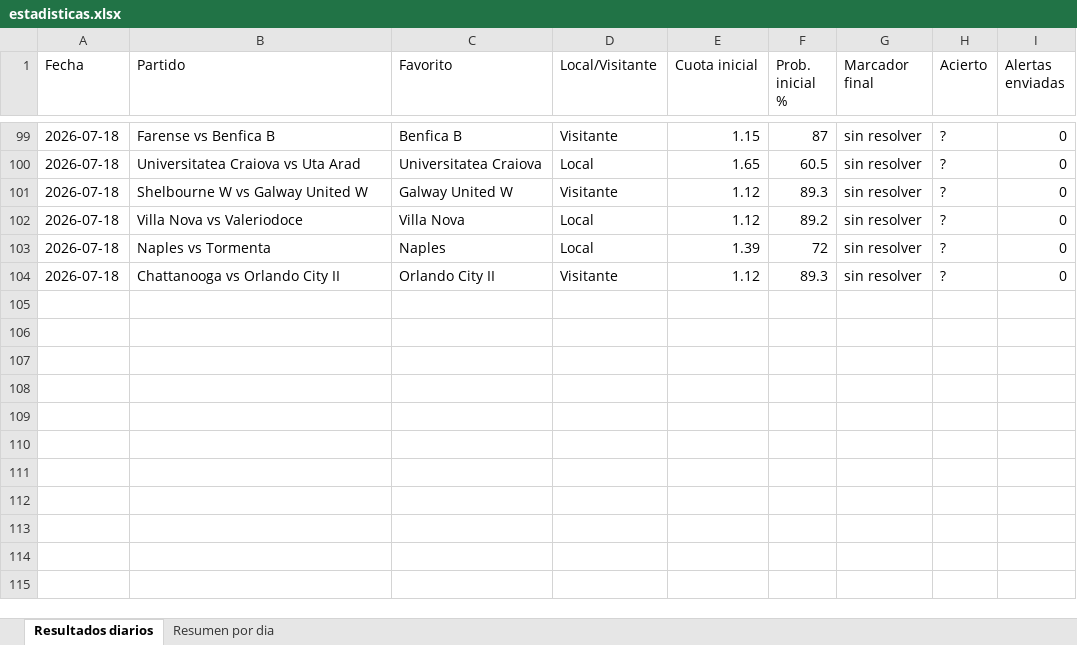
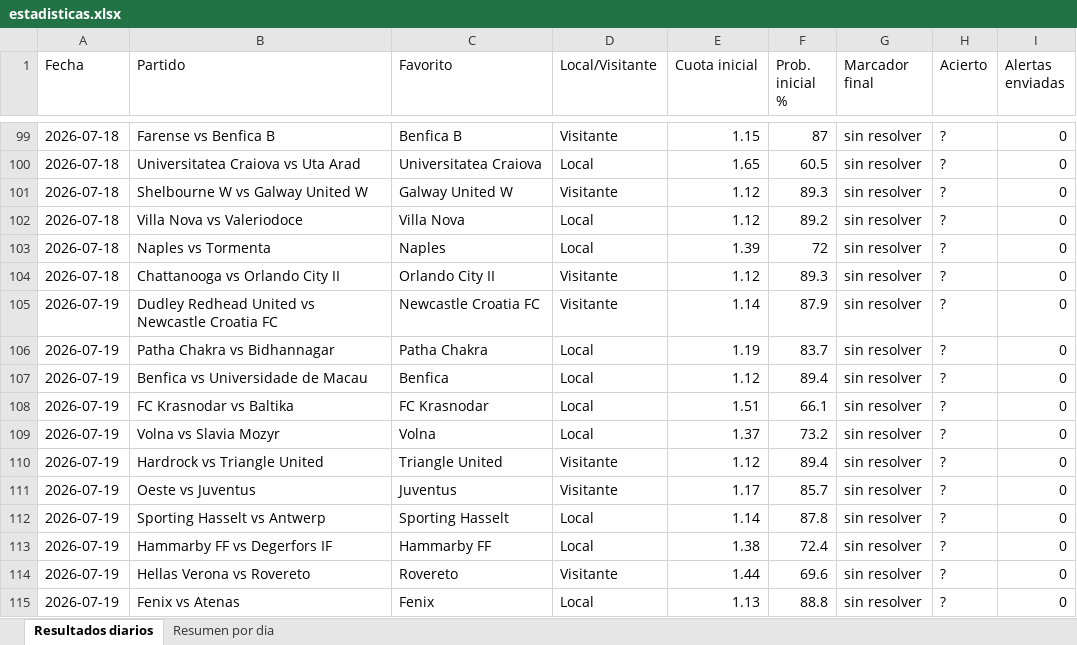
Before and after one commit to erikolivo/alertas-apuestas, an Excel workbook: data/estadisticas.xlsx, sheet Resultados diarios, drawn as a sheet; only a part is shown, gaps mark what is left out; values as stored, in another font and other column widths than the file's, no borders; the diff names each change by its address in the sheet, - before the commit and + after, or states it on an @@ line.

```diff
--- a/data/estadisticas.xlsx (sheet Resultados diarios)
+++ b/data/estadisticas.xlsx (sheet Resultados diarios)
+row 105: 2026-07-19 | Dudley Redhead United vs Newcastle Croatia FC | Newcastle Croatia FC | Visitante | 1.14 | 87.9 | sin resolver | ? | 0
+row 106: 2026-07-19 | Patha Chakra vs Bidhannagar | Patha Chakra | Local | 1.19 | 83.7 | sin resolver | ? | 0
+row 107: 2026-07-19 | Benfica vs Universidade de Macau | Benfica | Local | 1.12 | 89.4 | sin resolver | ? | 0
+row 108: 2026-07-19 | FC Krasnodar vs Baltika | FC Krasnodar | Local | 1.51 | 66.1 | sin resolver | ? | 0
+row 109: 2026-07-19 | Volna vs Slavia Mozyr | Volna | Local | 1.37 | 73.2 | sin resolver | ? | 0
+row 110: 2026-07-19 | Hardrock vs Triangle United | Triangle United | Visitante | 1.12 | 89.4 | sin resolver | ? | 0
+row 111: 2026-07-19 | Oeste vs Juventus | Juventus | Visitante | 1.17 | 85.7 | sin resolver | ? | 0
+row 112: 2026-07-19 | Sporting Hasselt vs Antwerp | Sporting Hasselt | Local | 1.14 | 87.8 | sin resolver | ? | 0
+row 113: 2026-07-19 | Hammarby FF vs Degerfors IF | Hammarby FF | Local | 1.38 | 72.4 | sin resolver | ? | 0
+row 114: 2026-07-19 | Hellas Verona vs Rovereto | Rovereto | Visitante | 1.44 | 69.6 | sin resolver | ? | 0
+row 115: 2026-07-19 | Fenix vs Atenas | Fenix | Local | 1.13 | 88.8 | sin resolver | ? | 0
```
Also changed, not shown: sheet Resumen por dia, 1 other file.
